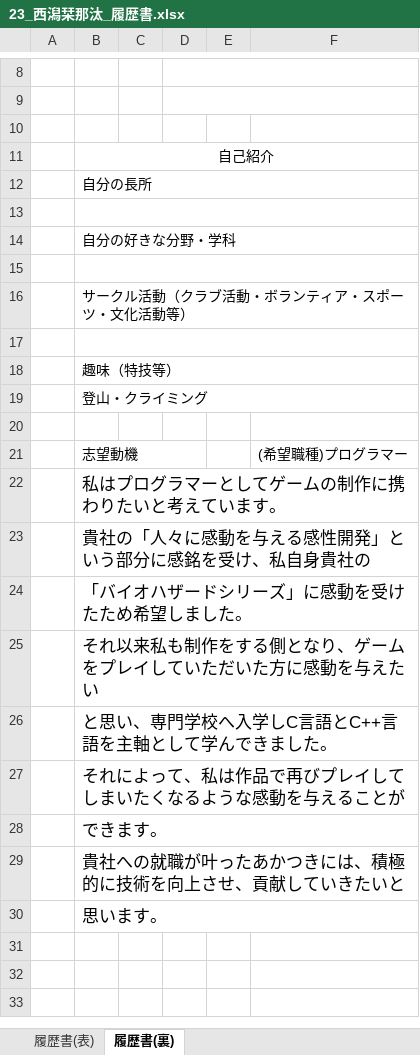
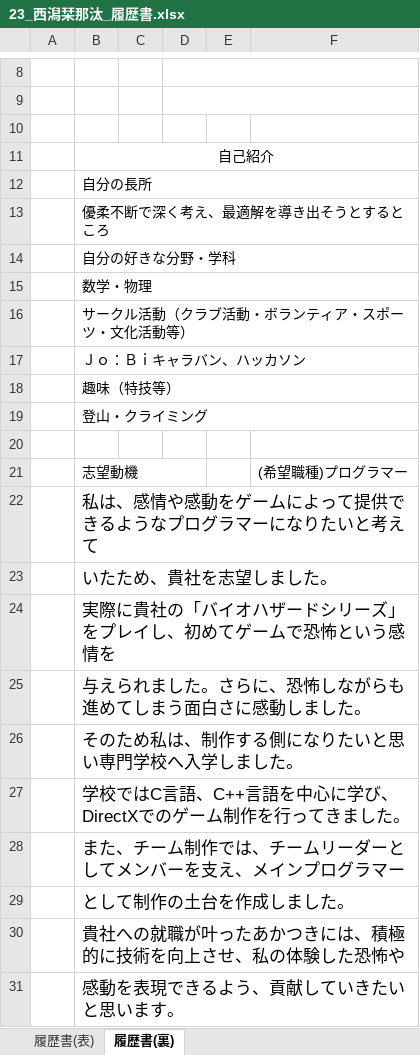
Before and after one commit to KangarooPaw/nishigata-kanata, an Excel workbook: 吉田学園情報ビジネス専門学校_西潟栞那汰/03_履歴書/23_西潟栞那汰_履歴書.xlsx, sheet 履歴書(裏), drawn as a sheet; only a part is shown, gaps mark what is left out; values as stored, in another font and other column widths than the file's, no borders; the diff names each change by its address in the sheet, - before the commit and + after, or states it on an @@ line.

```diff
--- a/吉田学園情報ビジネス専門学校_西潟栞那汰/03_履歴書/23_西潟栞那汰_履歴書.xlsx (sheet 履歴書(裏))
+++ b/吉田学園情報ビジネス専門学校_西潟栞那汰/03_履歴書/23_西潟栞那汰_履歴書.xlsx (sheet 履歴書(裏))
-B13: (empty)
+B13: 優柔不断で深く考え、最適解を導き出そうとするところ
-B15: (empty)
+B15: 数学・物理
-B17: (empty)
+B17: Ｊｏ：Ｂｉキャラバン、ハッカソン
-B22: 私はプログラマーとしてゲームの制作に携わりたいと考えています。
+B22: 私は、感情や感動をゲームによって提供できるようなプログラマーになりたいと考えて
-B23: 貴社の「人々に感動を与える感性開発」という部分に感銘を受け、私自身貴社の
+B23: いたため、貴社を志望しました。
-B24: 「バイオハザードシリーズ」に感動を受けたため希望しました。
+B24: 実際に貴社の「バイオハザードシリーズ」をプレイし、初めてゲームで恐怖という感情を
-B25: それ以来私も制作をする側となり、ゲームをプレイしていただいた方に感動を与えたい
+B25: 与えられました。さらに、恐怖しながらも進めてしまう面白さに感動しました。
-B26: と思い、専門学校へ入学しC言語とC++言語を主軸として学んできました。
+B26: そのため私は、制作する側になりたいと思い専門学校へ入学しました。
-B27: それによって、私は作品で再びプレイしてしまいたくなるような感動を与えることが
+B27: 学校ではC言語、C++言語を中心に学び、DirectXでのゲーム制作を行ってきました。
-B28: できます。
+B28: また、チーム制作では、チームリーダーとしてメンバーを支え、メインプログラマー
-B29: 貴社への就職が叶ったあかつきには、積極的に技術を向上させ、貢献していきたいと
+B29: として制作の土台を作成しました。
-B30: 思います。
+B30: 貴社への就職が叶ったあかつきには、積極的に技術を向上させ、私の体験した恐怖や
+row 31:  | 感動を表現できるよう、貢献していきたいと思います。
```
Also changed, not shown: sheet 履歴書(表).
